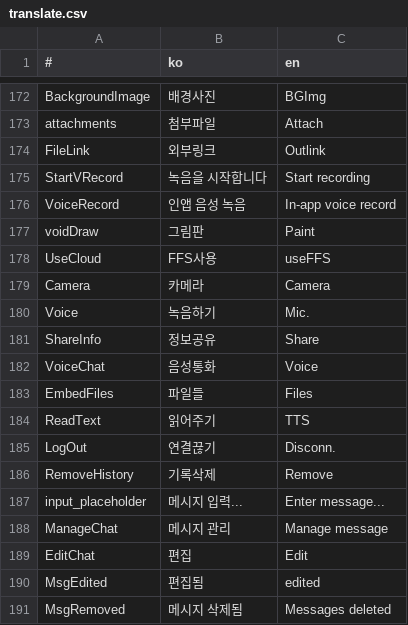
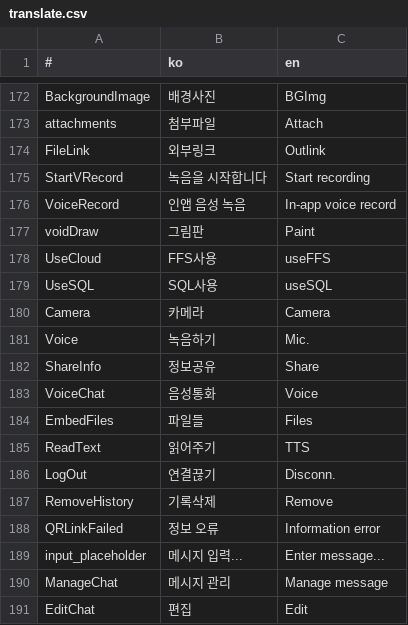
Before and after one commit to is2you2/pjcone, a CSV file: src/assets/data/translate.csv, drawn as a sheet; only a part is shown, gaps mark what is left out; the shorter side is filled out with more unchanged rows; the diff names each change by its address in the sheet, - before the commit and + after, or states it on an @@ line.

```diff
--- a/src/assets/data/translate.csv
+++ b/src/assets/data/translate.csv
+row 179: UseSQL | SQL사용 | useSQL
+row 188: QRLinkFailed | 정보 오류 | Information error
```
Also changed, not shown: 6 other files.
